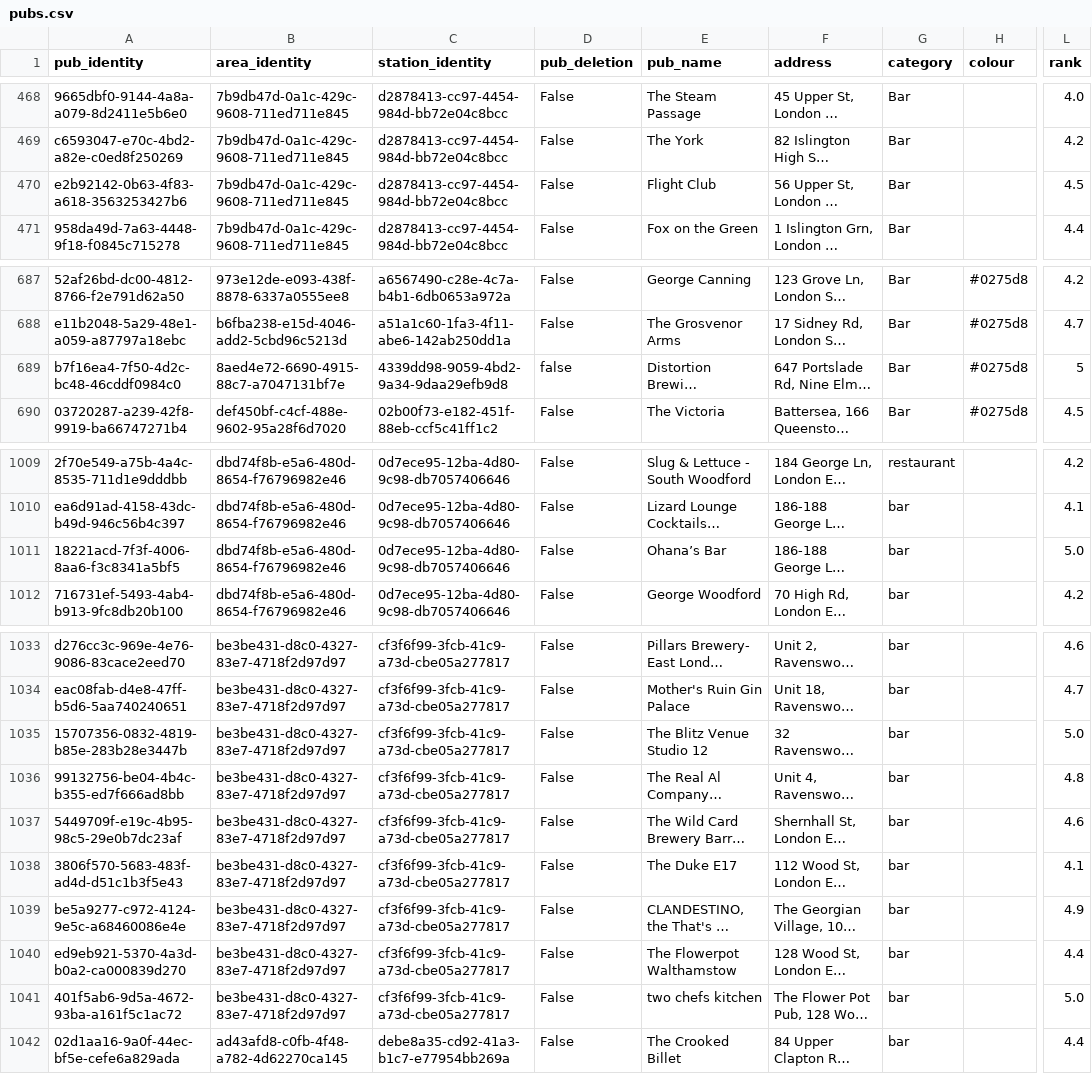
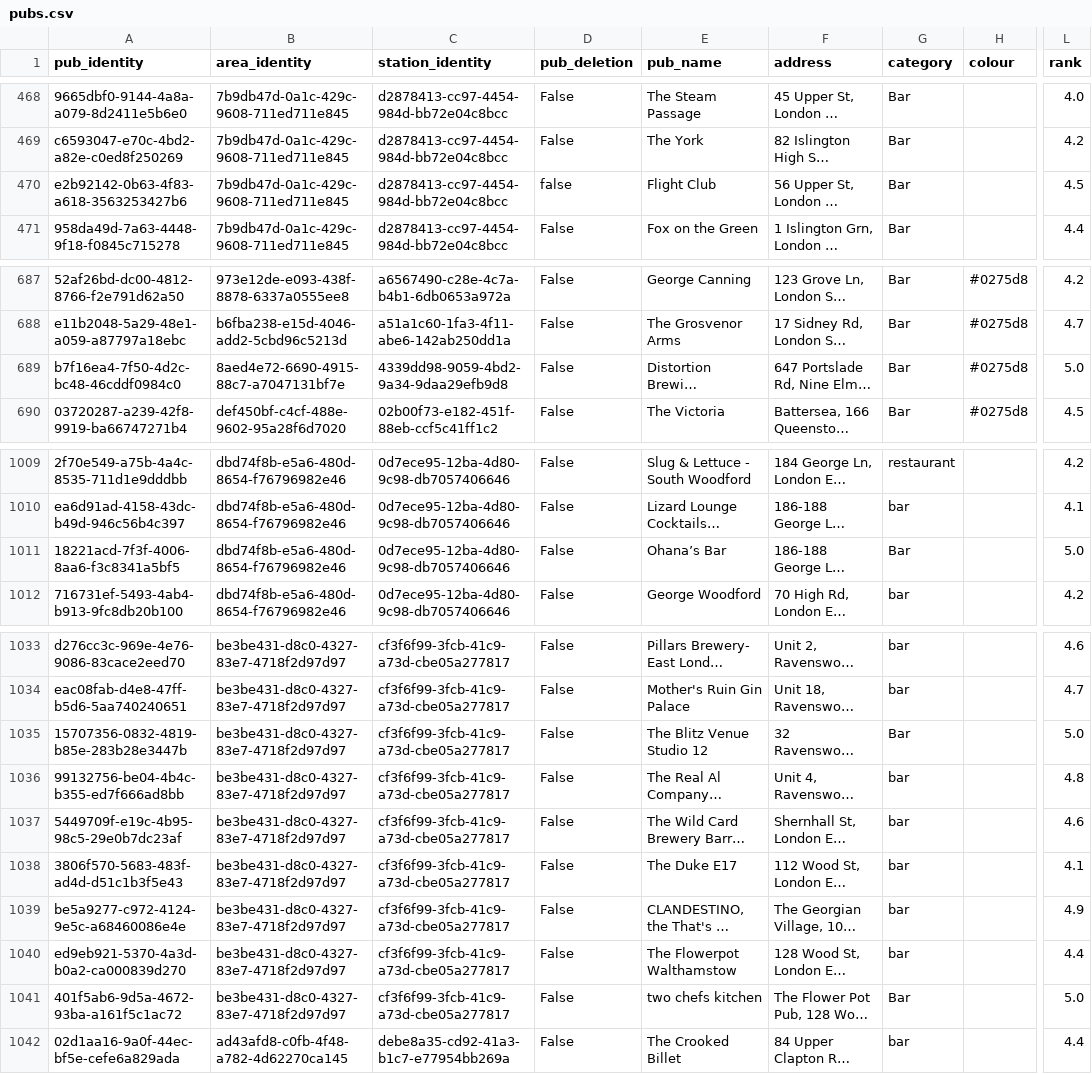
Before and after one commit to cartsmate/thepubcrawls, a CSV file: files/pubs.csv, drawn as a sheet; only a part is shown, gaps mark what is left out; long unchanged cells end in …; the diff covers the shown part only; the diff names each change by its address in the sheet, - before the commit and + after, or states it on an @@ line.

```diff
--- a/files/pubs.csv
+++ b/files/pubs.csv
-D470 (pub_deletion): False
+D470 (pub_deletion): false
-D689 (pub_deletion): false
+D689 (pub_deletion): False
-L689 (rank): 5
+L689 (rank): 5.0
-G1011 (category): bar
+G1011 (category): Bar
-G1035 (category): bar
+G1035 (category): Bar
-G1041 (category): bar
+G1041 (category): Bar
```
Also changed, not shown: 2 edited cells elsewhere in this file, files/reviews.csv, 6 other files.
